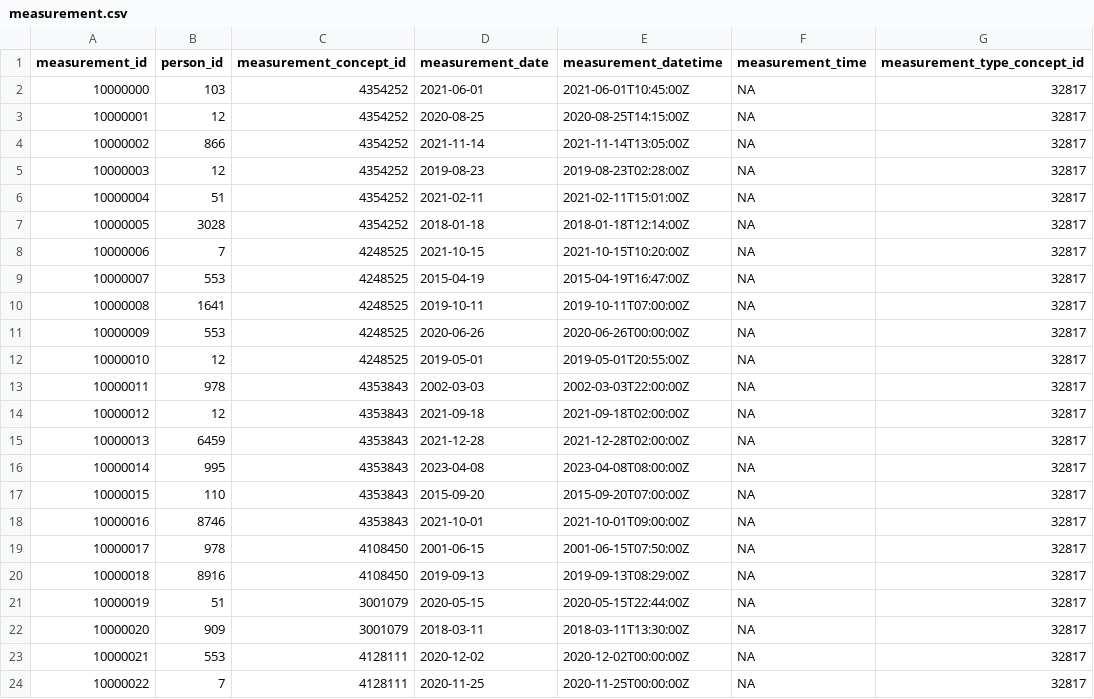
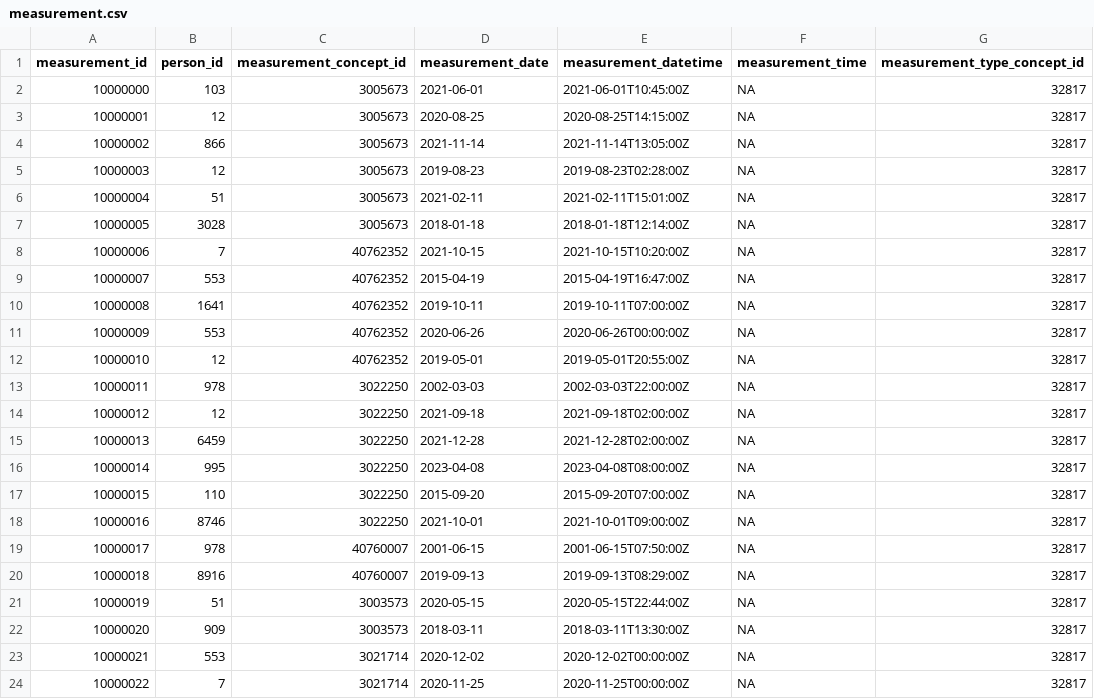
Before and after one commit to SAFEHR-data/omopcat, a CSV file: data-raw/test_db/dummy/measurement.csv, drawn as a sheet; only a part is shown; the diff names each change by its address in the sheet, - before the commit and + after, or states it on an @@ line.

Commit message:
Replace concept IDs in dummy tables with concepts for which we have bundle info

```diff
--- a/data-raw/test_db/dummy/measurement.csv
+++ b/data-raw/test_db/dummy/measurement.csv
-C2:C7 (measurement_concept_id): 4354252
+C2:C7 (measurement_concept_id): 3005673
-C8:C12 (measurement_concept_id): 4248525
+C8:C12 (measurement_concept_id): 40762352
-C13:C18 (measurement_concept_id): 4353843
+C13:C18 (measurement_concept_id): 3022250
-C19:C20 (measurement_concept_id): 4108450
+C19:C20 (measurement_concept_id): 40760007
-C21:C22 (measurement_concept_id): 3001079
+C21:C22 (measurement_concept_id): 3003573
-C23:C24 (measurement_concept_id): 4128111
+C23:C24 (measurement_concept_id): 3021714
```
Also changed, not shown: data-raw/test_db/dummy/observation.csv, 1 other file.
